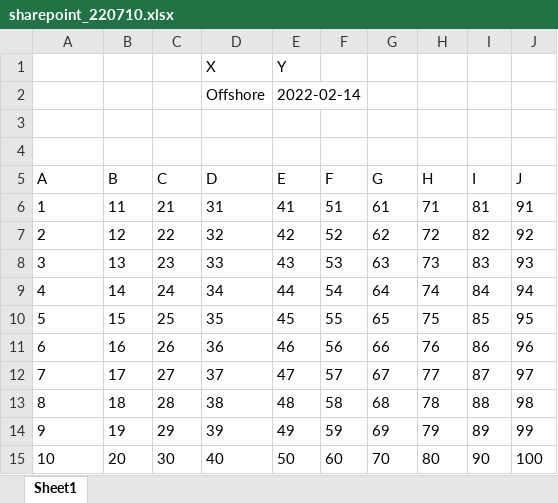
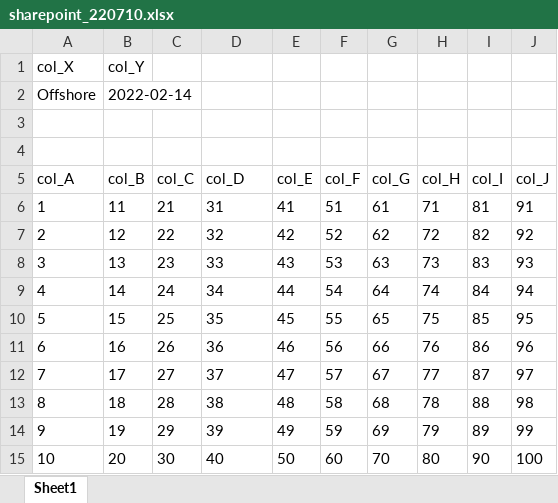
Before and after one commit to PTSTAK/Friday, an Excel workbook: excel_path/sharepoint_220710.xlsx, sheet Sheet1, drawn as a sheet; values as stored, in another font and other column widths than the file's, no borders; removed rows and columns are numbered as before the commit, all else as after; the diff names each change by its address in the sheet, - before the commit and + after, or states it on an @@ line.

```diff
--- a/excel_path/sharepoint_220710.xlsx (sheet Sheet1)
+++ b/excel_path/sharepoint_220710.xlsx (sheet Sheet1)
-row 1:  |  |  | X | Y
-row 2:  |  |  | Offshore | 2022-02-14
+row 1: col_X | col_Y
+row 2: Offshore | 2022-02-14
-row 5: A | B | C | D | E | F | G | H | I | J
+row 5: col_A | col_B | col_C | col_D | col_E | col_F | col_G | col_H | col_I | col_J
```
Also changed, not shown: err_template_sharepoint.xlsx, template_sharepoint.xlsx, 1 other file.
